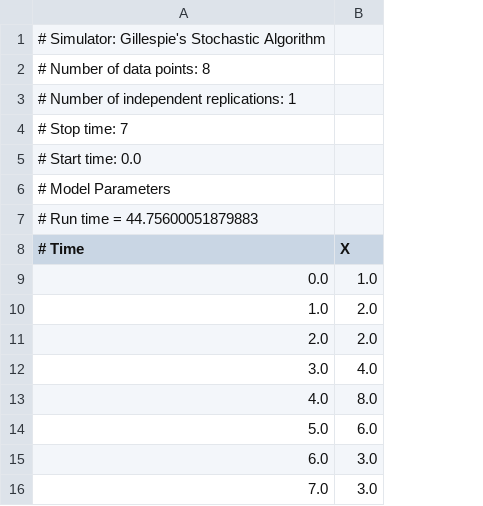
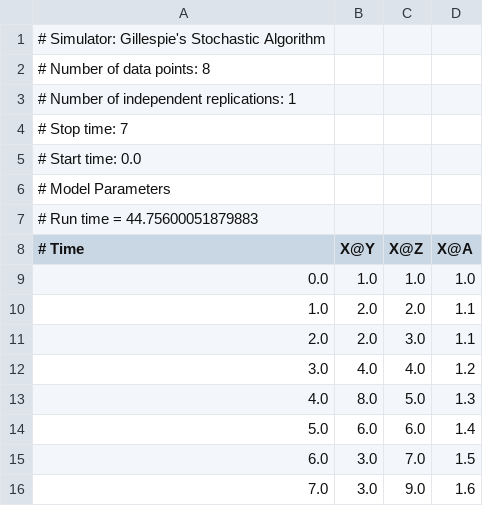
Before and after one commit to jkhulme/french75, a CSV file: csvs/test.csv, drawn as a sheet; the diff names each change by its address in the sheet, - before the commit and + after, or states it on an @@ line.

```diff
--- a/csvs/test.csv
+++ b/csvs/test.csv
+column C (X@Z), rows 9-16: 1.0 | 2.0 | 3.0 | 4.0 | 5.0 | 6.0 | 7.0 | 9.0
+column D (X@A), rows 9-16: 1.0 | 1.1 | 1.1 | 1.2 | 1.3 | 1.4 | 1.5 | 1.6
-B8: X
+B8: X@Y
```
Also changed, not shown: 5 other files.
